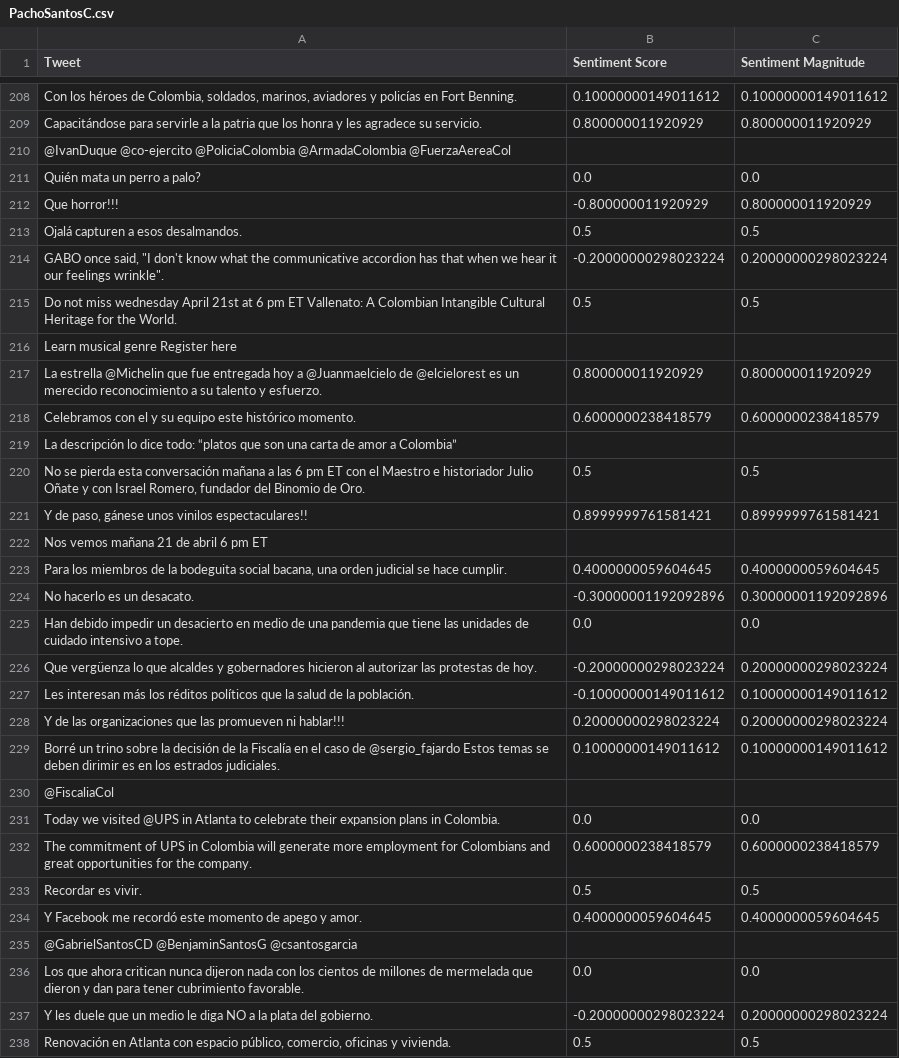
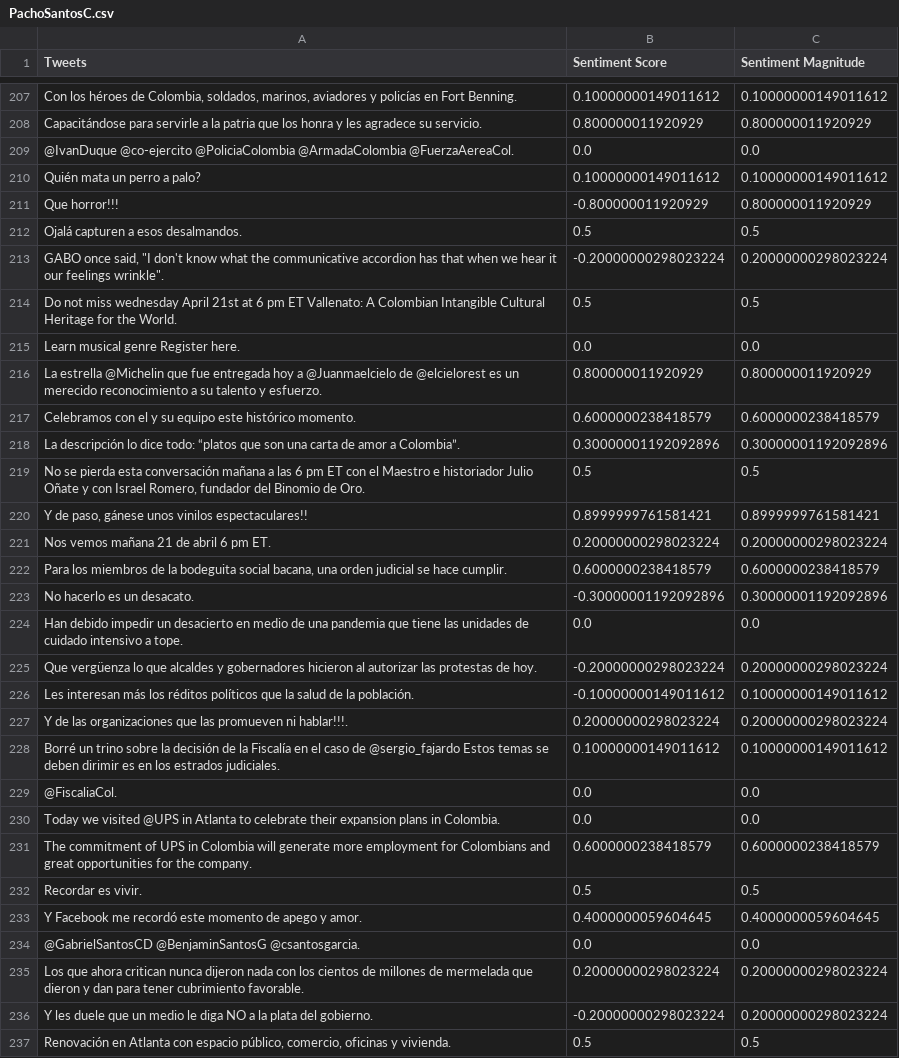
Before and after one commit to arthurocrates/analisis-del-discurso-del-odio-en-twitter-de-politicos-con-google-nlp, a CSV file: resultoj/PachoSantosC.csv, drawn as a sheet; only a part is shown, gaps mark what is left out; removed rows and columns are numbered as before the commit, all else as after; the diff covers the shown part only; the diff names each change by its address in the sheet, - before the commit and + after, or states it on an @@ line.

```diff
--- a/resultoj/PachoSantosC.csv
+++ b/resultoj/PachoSantosC.csv
-A1: Tweet
+A1: Tweets
-row 210: @IvanDuque @co-ejercito @PoliciaColombia @ArmadaColombia @FuerzaAereaCol
+row 209: @IvanDuque @co-ejercito @PoliciaColombia @ArmadaColombia @FuerzaAereaCol. | 0.0 | 0.0
-B210 (Sentiment Score): 0.0
+B210 (Sentiment Score): 0.10000000149011612
-C210 (Sentiment Magnitude): 0.0
+C210 (Sentiment Magnitude): 0.10000000149011612
-row 216: Learn musical genre Register here
+row 215: Learn musical genre Register here. | 0.0 | 0.0
-row 219: La descripción lo dice todo: “platos que son una carta de amor a Colombia”
+row 218: La descripción lo dice todo: “platos que son una carta de amor a Colombia”. | 0.30000001192092896 | 0.30000001192092896
-row 222: Nos vemos mañana 21 de abril 6 pm ET
+row 221: Nos vemos mañana 21 de abril 6 pm ET. | 0.20000000298023224 | 0.20000000298023224
-B222 (Sentiment Score): 0.4000000059604645
+B222 (Sentiment Score): 0.6000000238418579
-C222 (Sentiment Magnitude): 0.4000000059604645
+C222 (Sentiment Magnitude): 0.6000000238418579
-A227 (Tweets): …promueven ni hablar!!!
+A227 (Tweets): …promueven ni hablar!!!.
-row 230: @FiscaliaCol
+row 229: @FiscaliaCol. | 0.0 | 0.0
-row 235: @GabrielSantosCD @BenjaminSantosG @csantosgarcia
+row 234: @GabrielSantosCD @BenjaminSantosG @csantosgarcia. | 0.0 | 0.0
-B235 (Sentiment Score): 0.0
+B235 (Sentiment Score): 0.20000000298023224
-C235 (Sentiment Magnitude): 0.0
+C235 (Sentiment Magnitude): 0.20000000298023224
```
Also changed, not shown: 26 added rows, 26 removed rows and 44 edited cells elsewhere in this file, resultoj/AlfredoRamosM.csv, resultoj/JOSEOBDULIO.csv, 15 other files.
